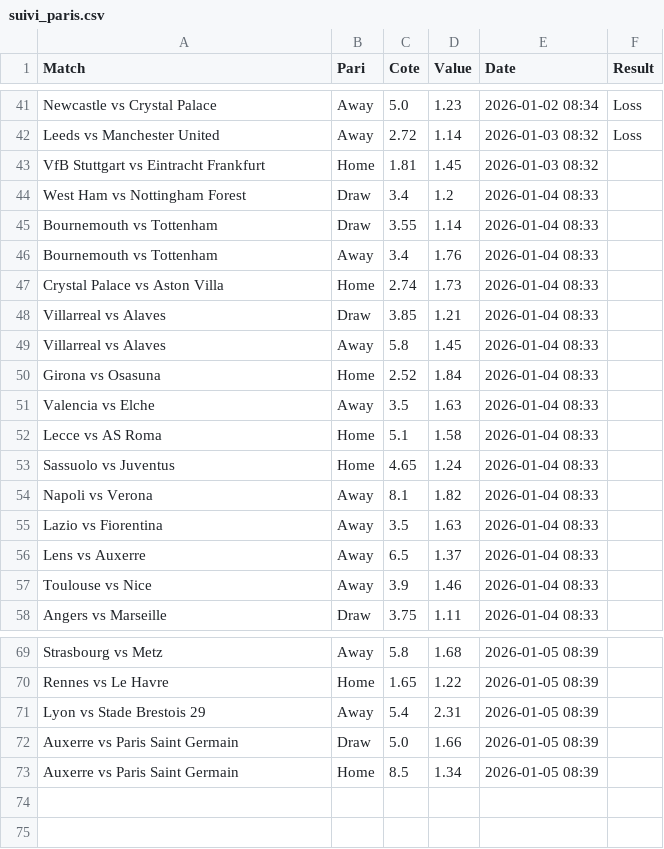
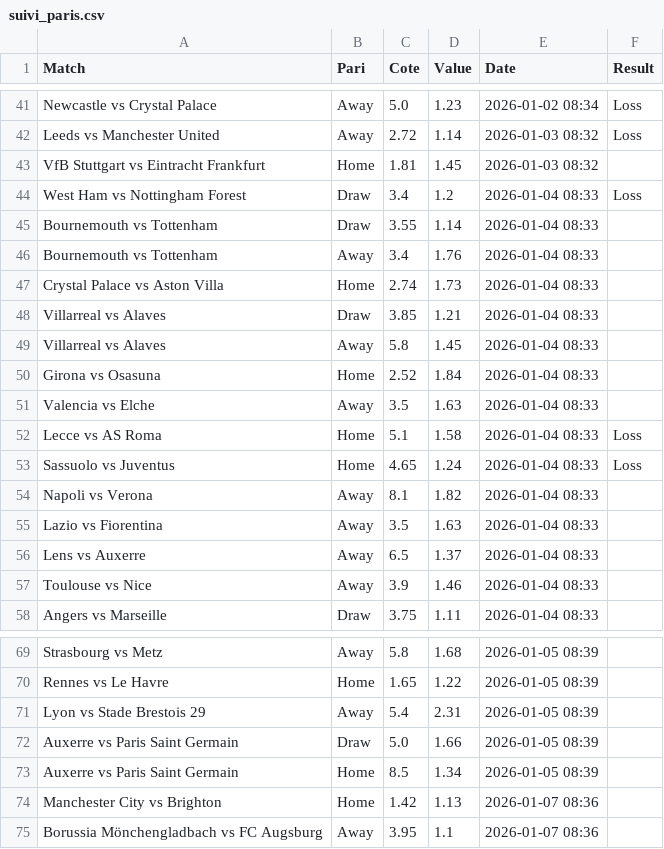
Before and after one commit to Matttgic/Euria, a CSV file: suivi_paris.csv, drawn as a sheet; only a part is shown, gaps mark what is left out.

```diff
--- a/suivi_paris.csv
+++ b/suivi_paris.csv
@@ -43,3 +43,3 @@ Leeds vs Manchester United,Away,2.72,1.14,2026-01-03 08:32,Loss
 VfB Stuttgart vs Eintracht Frankfurt,Home,1.81,1.45,2026-01-03 08:32,
-West Ham vs Nottingham Forest,Draw,3.4,1.2,2026-01-04 08:33,
+West Ham vs Nottingham Forest,Draw,3.4,1.2,2026-01-04 08:33,Loss
 Bournemouth vs Tottenham,Draw,3.55,1.14,2026-01-04 08:33,
@@ -51,4 +51,4 @@ Girona vs Osasuna,Home,2.52,1.84,2026-01-04 08:33,
 Valencia vs Elche,Away,3.5,1.63,2026-01-04 08:33,
-Lecce vs AS Roma,Home,5.1,1.58,2026-01-04 08:33,
-Sassuolo vs Juventus,Home,4.65,1.24,2026-01-04 08:33,
+Lecce vs AS Roma,Home,5.1,1.58,2026-01-04 08:33,Loss
+Sassuolo vs Juventus,Home,4.65,1.24,2026-01-04 08:33,Loss
 Napoli vs Verona,Away,8.1,1.82,2026-01-04 08:33,
@@ -73 +73,3 @@ Auxerre vs Paris Saint Germain,Draw,5.0,1.66,2026-01-05 08:39,
 Auxerre vs Paris Saint Germain,Home,8.5,1.34,2026-01-05 08:39,
+Manchester City vs Brighton,Home,1.42,1.13,2026-01-07 08:36,
+Borussia Mönchengladbach vs FC Augsburg,Away,3.95,1.1,2026-01-07 08:36,
```
